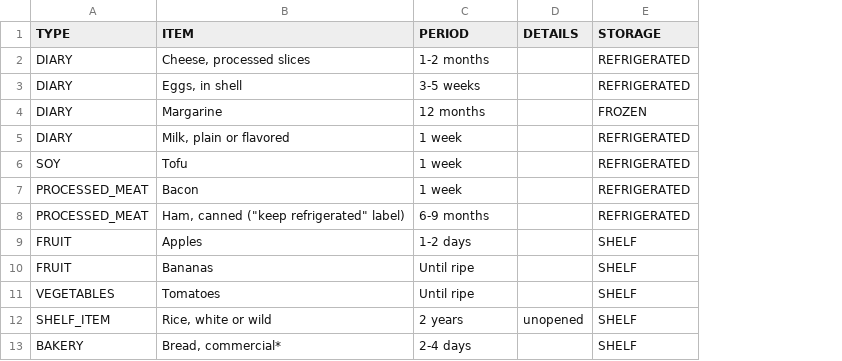
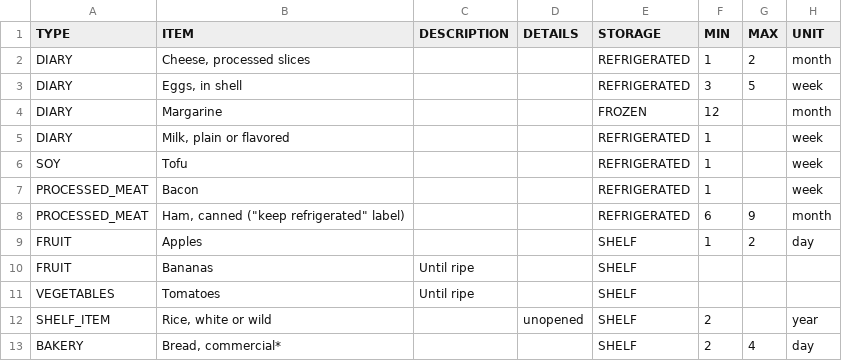
Before and after one commit to jlowe000/buildwithai-foodchain, a CSV file: src/foodsimple.csv, drawn as a sheet; the diff names each change by its address in the sheet, - before the commit and + after, or states it on an @@ line.

```diff
--- a/src/foodsimple.csv
+++ b/src/foodsimple.csv
+column F (MIN), rows 2-13: 1 | 3 | 12 | 1 | 1 | 1 | 6 | 1 |  |  | 2 | 2
+column G (MAX), rows 2-13: 2 | 5 |  |  |  |  | 9 | 2 |  |  |  | 4
+column H (UNIT), rows 2-13: month | week | month | week | week | week | month | day |  |  | year | day
-C1: PERIOD
+C1: DESCRIPTION
-C2 (DESCRIPTION): 1-2 months
+C2 (DESCRIPTION): (empty)
-C3 (DESCRIPTION): 3-5 weeks
+C3 (DESCRIPTION): (empty)
-C4 (DESCRIPTION): 12 months
+C4 (DESCRIPTION): (empty)
-C5:C7 (DESCRIPTION): 1 week
+C5:C7 (DESCRIPTION): (empty)
-C8 (DESCRIPTION): 6-9 months
+C8 (DESCRIPTION): (empty)
-C9 (DESCRIPTION): 1-2 days
+C9 (DESCRIPTION): (empty)
-C12 (DESCRIPTION): 2 years
+C12 (DESCRIPTION): (empty)
-C13 (DESCRIPTION): 2-4 days
+C13 (DESCRIPTION): (empty)
```
Also changed, not shown: src/foodexp.csv, src/foodfridge.csv, 3 other files.
